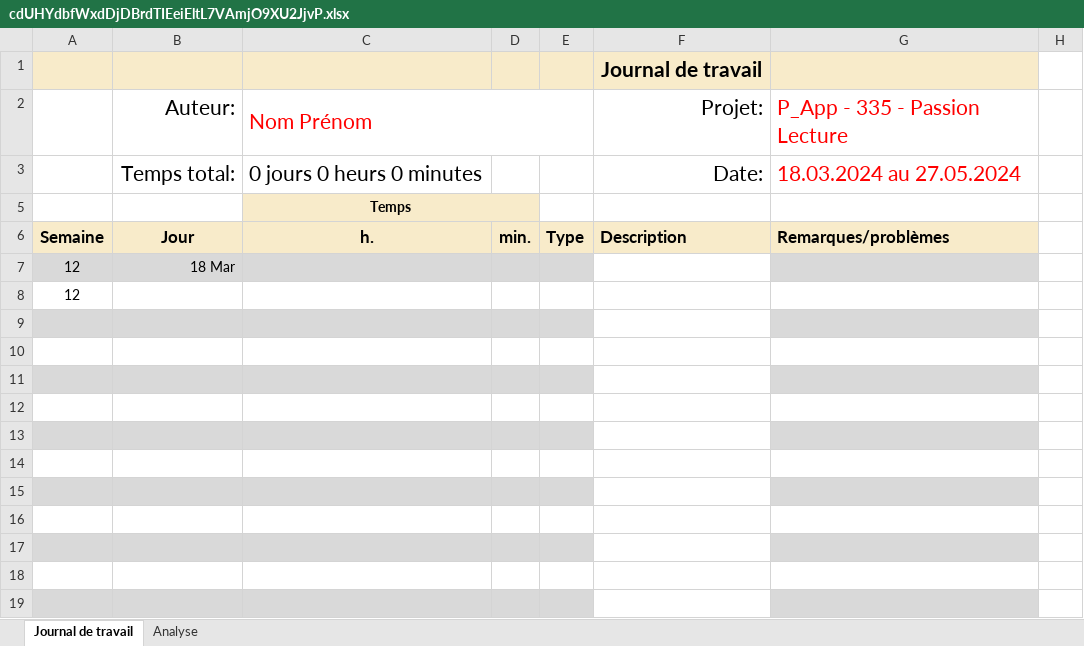
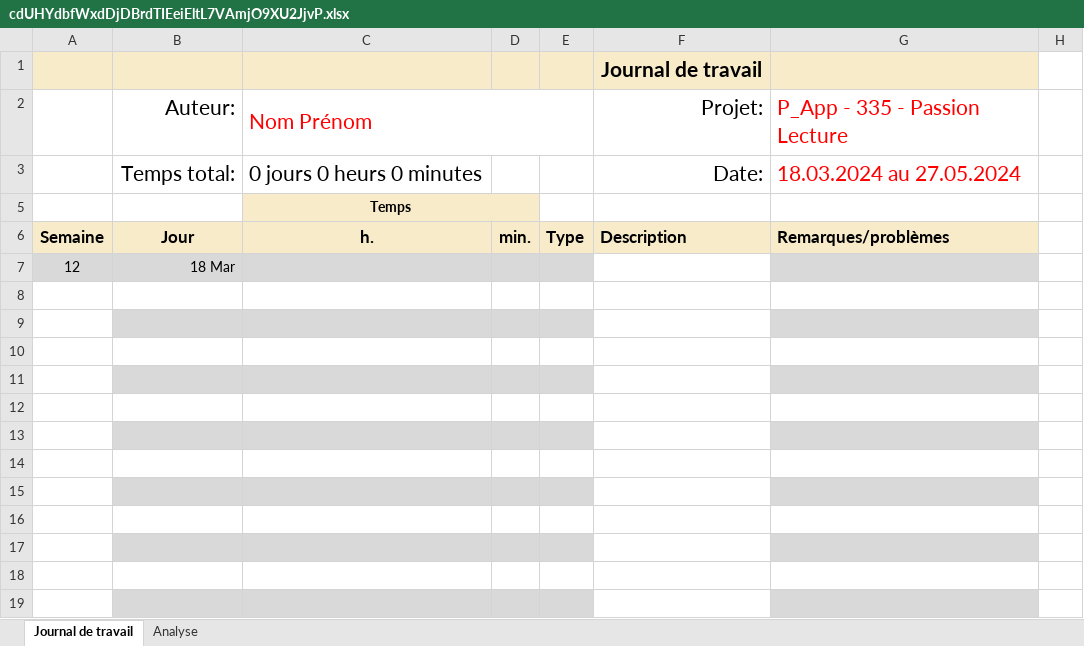
Before and after one commit to AlessioLopa/P-335-ReadMe, an Excel workbook: JDT/cdUHYdbfWxdDjDBrdTIEeiEltL7VAmjO9XU2JjvP.xlsx, sheet Journal de travail, drawn as a sheet; only a part is shown; values as stored, in another font and other column widths than the file's, no borders; conditional formats and table styles not drawn; the diff names each change by its address in the sheet, - before the commit and + after, or states it on an @@ line.

Commit message:
update function JDT

```diff
--- a/JDT/cdUHYdbfWxdDjDBrdTIEeiEltL7VAmjO9XU2JjvP.xlsx (sheet Journal de travail)
+++ b/JDT/cdUHYdbfWxdDjDBrdTIEeiEltL7VAmjO9XU2JjvP.xlsx (sheet Journal de travail)
-A8: 12
+A8: (empty)
-A9 fill: #D9D9D9
+A9 fill: none
-A11 fill: #D9D9D9
+A11 fill: none
-A13 fill: #D9D9D9
+A13 fill: none
-A15 fill: #D9D9D9
+A15 fill: none
-A17 fill: #D9D9D9
+A17 fill: none
-A19 fill: #D9D9D9
+A19 fill: none
```
